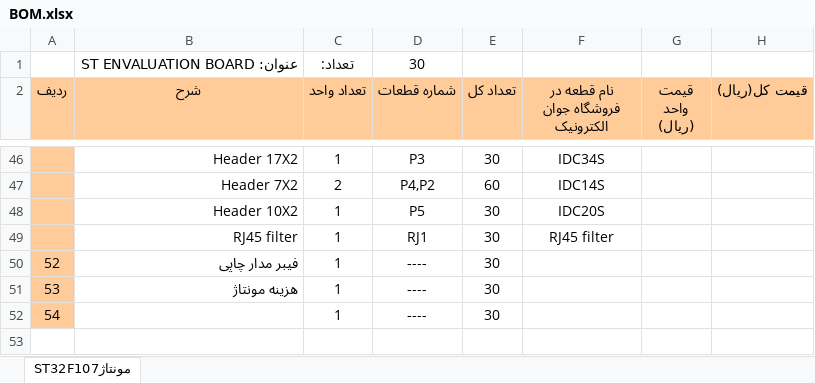
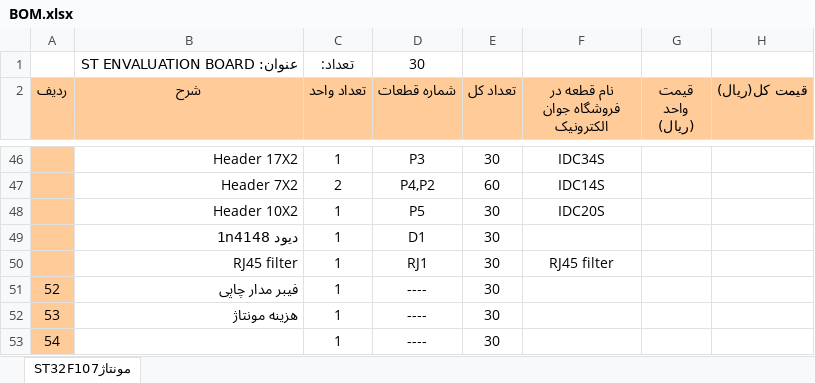
Before and after one commit to naminic/STM32F107-BOARD, an Excel workbook: schematics & pcb/BOM.xlsx, sheet مونتاژST32F107, drawn as a sheet; only a part is shown, gaps mark what is left out; values as stored, in another font and other column widths than the file's, no borders; the diff names each change by its address in the sheet, - before the commit and + after, or states it on an @@ line.

Commit message:
Update BOM.xlsx

```diff
--- a/schematics & pcb/BOM.xlsx (sheet مونتاژST32F107)
+++ b/schematics & pcb/BOM.xlsx (sheet مونتاژST32F107)
+row 49:  | دیود 1n4148 | 1 | D1 | 30
```
